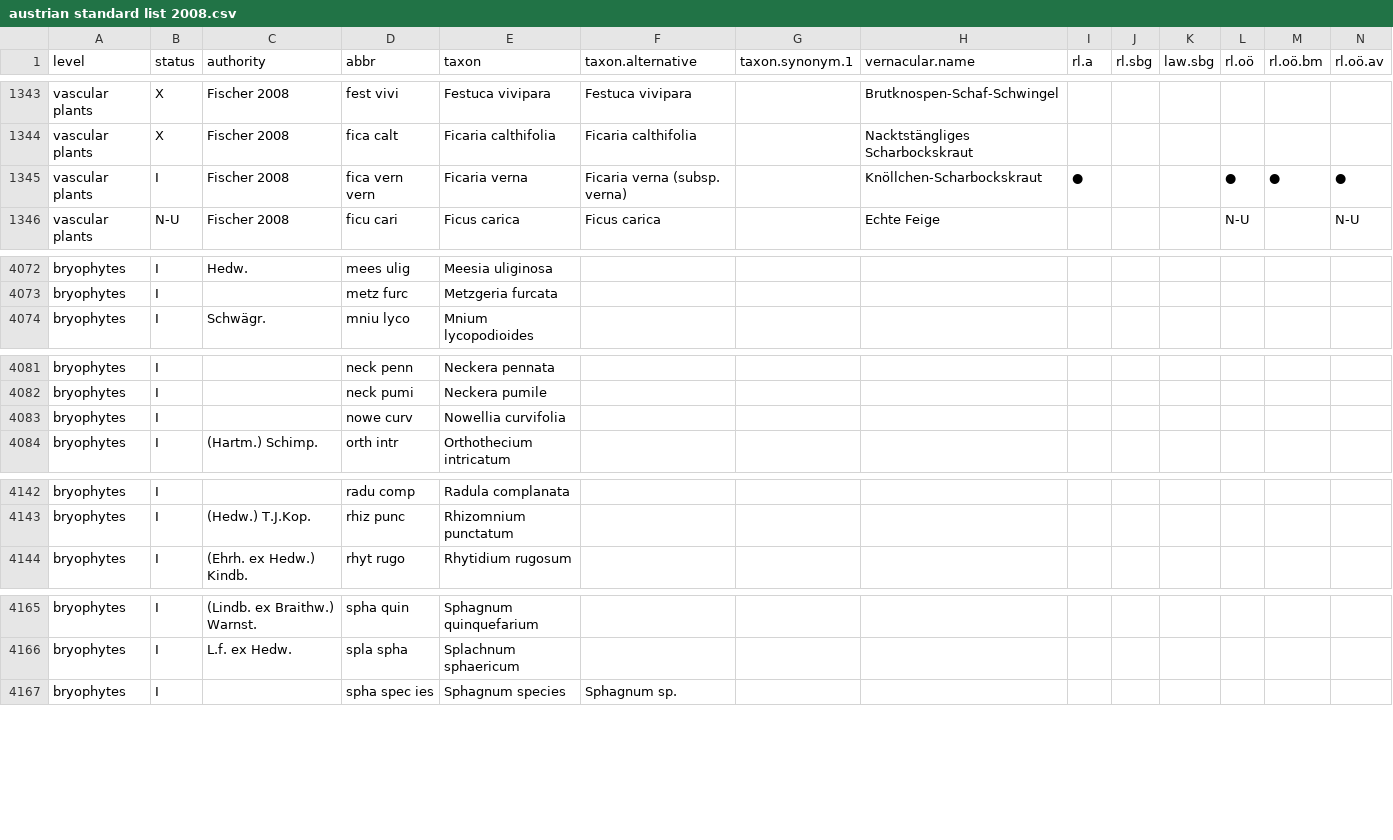
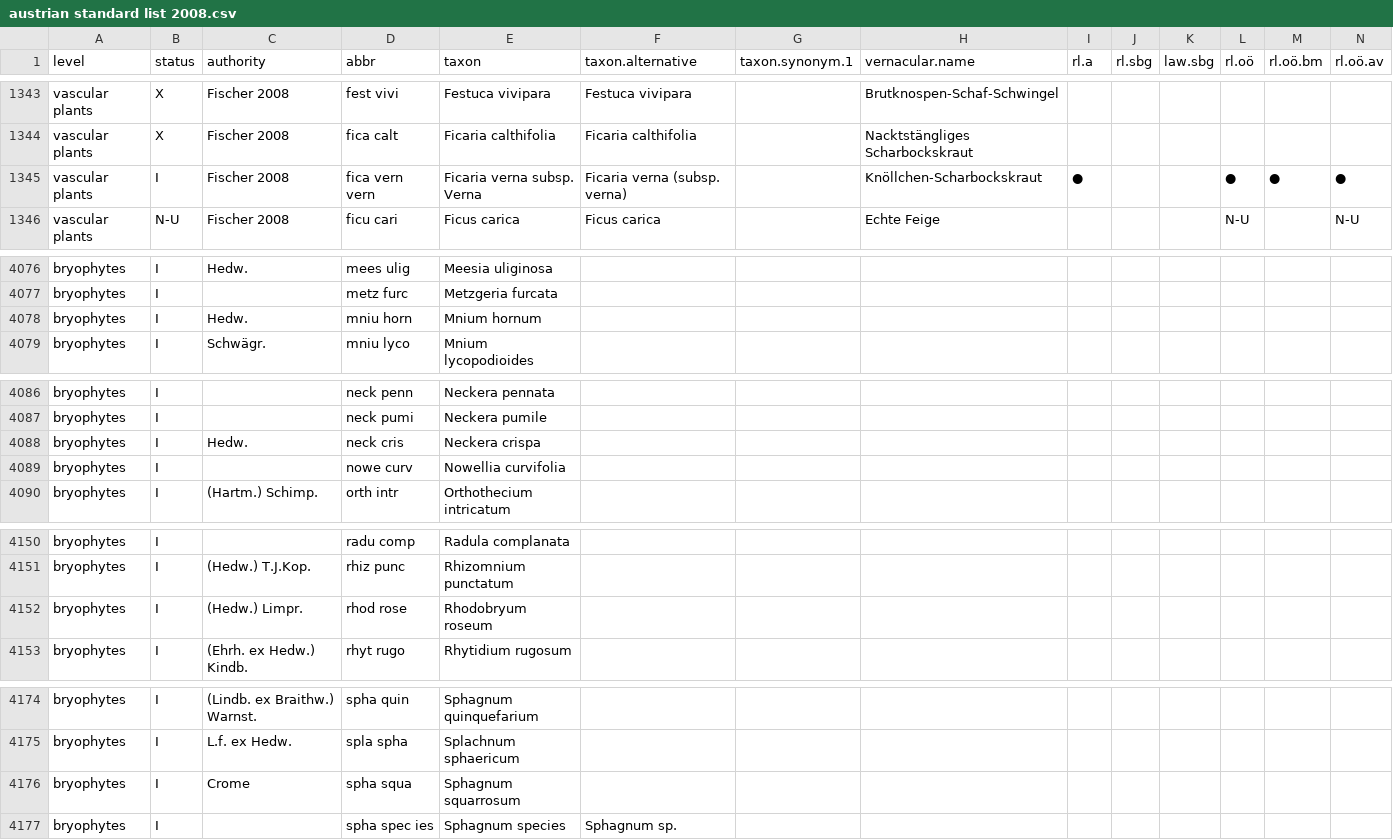
Before and after one commit to kardinal-eros/vegsoup-standards, a CSV file: austrian standard list 2008/austrian standard list 2008.csv, drawn as a sheet; only a part is shown, gaps mark what is left out; rows hold the shown columns only; the diff covers the shown part only; the diff names each change by its address in the sheet, - before the commit and + after, or states it on an @@ line.

Commit message:
added some taxa (bryophytes)

```diff
--- a/austrian standard list 2008/austrian standard list 2008.csv
+++ b/austrian standard list 2008/austrian standard list 2008.csv
-E1345 (taxon): Ficaria verna
+E1345 (taxon): Ficaria verna subsp. Verna
+row 4078: bryophytes | I | Hedw. | mniu horn | Mnium hornum
+row 4088: bryophytes | I | Hedw. | neck cris | Neckera crispa
+row 4152: bryophytes | I | (Hedw.) Limpr. | rhod rose | Rhodobryum roseum
+row 4176: bryophytes | I | Crome | spha squa | Sphagnum squarrosum
```
Also changed, not shown: 6 added rows and 2 edited cells elsewhere in this file, 1 other file.
